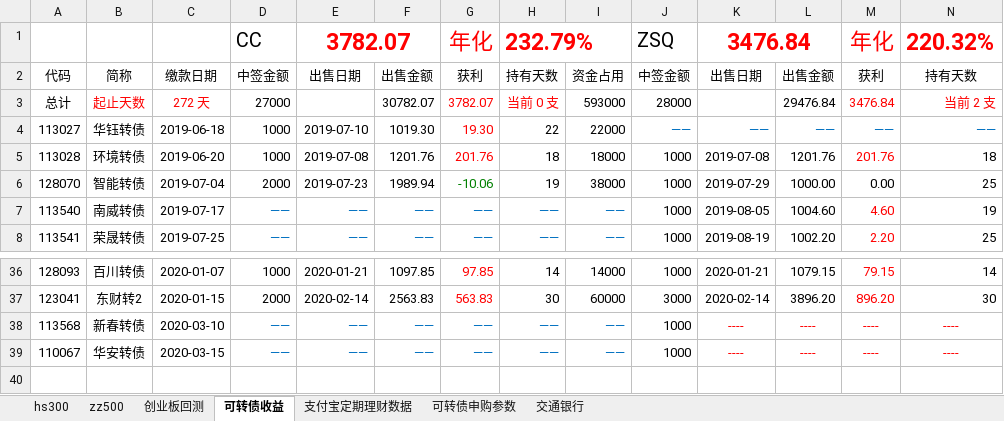
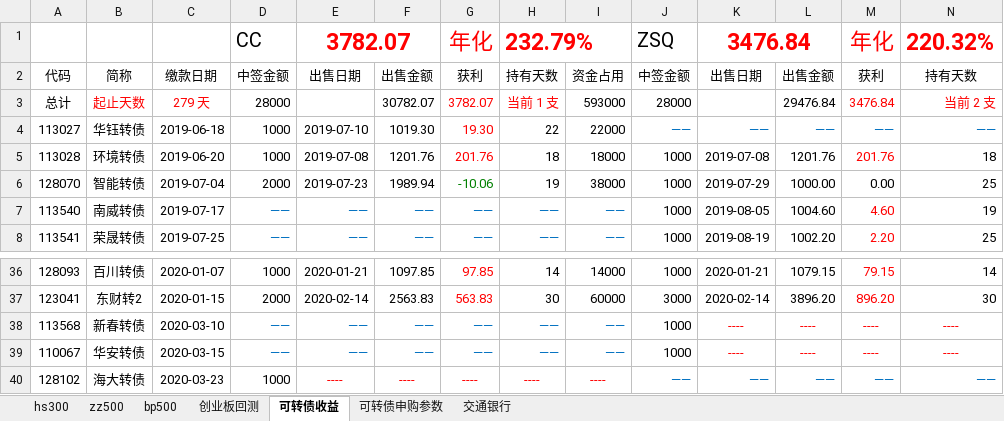
Before and after one commit to husky8/cccode, an Excel workbook: invest/配置.xlsx, sheet 可转债收益, drawn as a sheet; only a part is shown, gaps mark what is left out; values as stored, in another font and other column widths than the file's, no borders; charts and pictures not drawn; rows hold the shown columns only; the diff names each change by its address in the sheet, - before the commit and + after, or states it on an @@ line.

```diff
--- a/invest/配置.xlsx (sheet 可转债收益)
+++ b/invest/配置.xlsx (sheet 可转债收益)
-sheet tab: 支付宝定期理财数据
+sheet tab: bp500
-C3: 272 天
+C3: 279 天
-D3: 27000
+D3: 28000
-H3: 当前 0 支
+H3: 当前 1 支
+row 40: 128102 | 海大转债 | 2020-03-23 | 1000 | ---- | ---- | ---- | ---- | ---- | —— | —— | —— | —— | ——
```
Also changed, not shown: sheet hs300, sheet zz500, sheet 交通银行, formulas that keep their value, charts or pictures, invest/资产收益统计/资产配置.xlsx, 5 other files.
